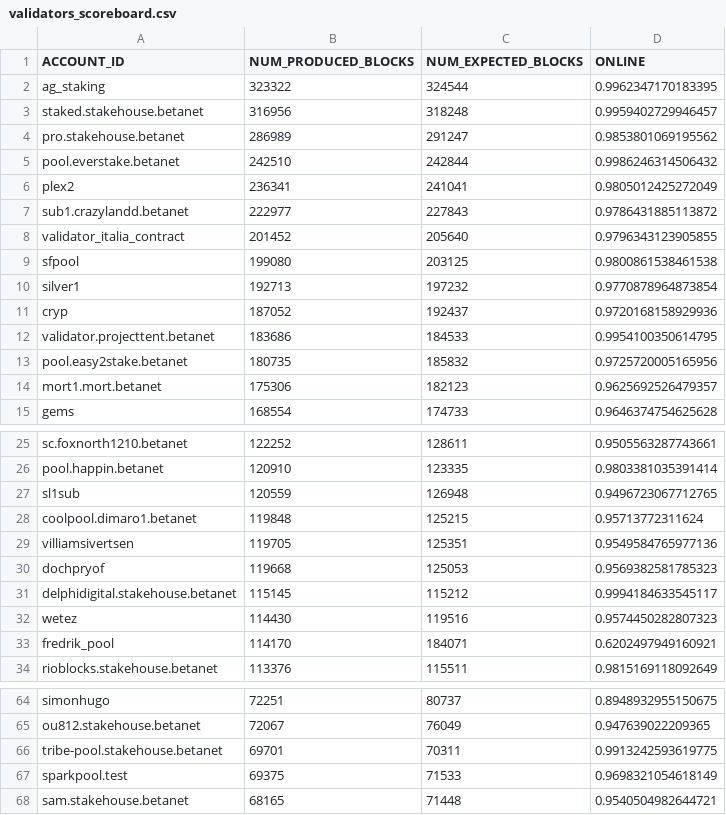
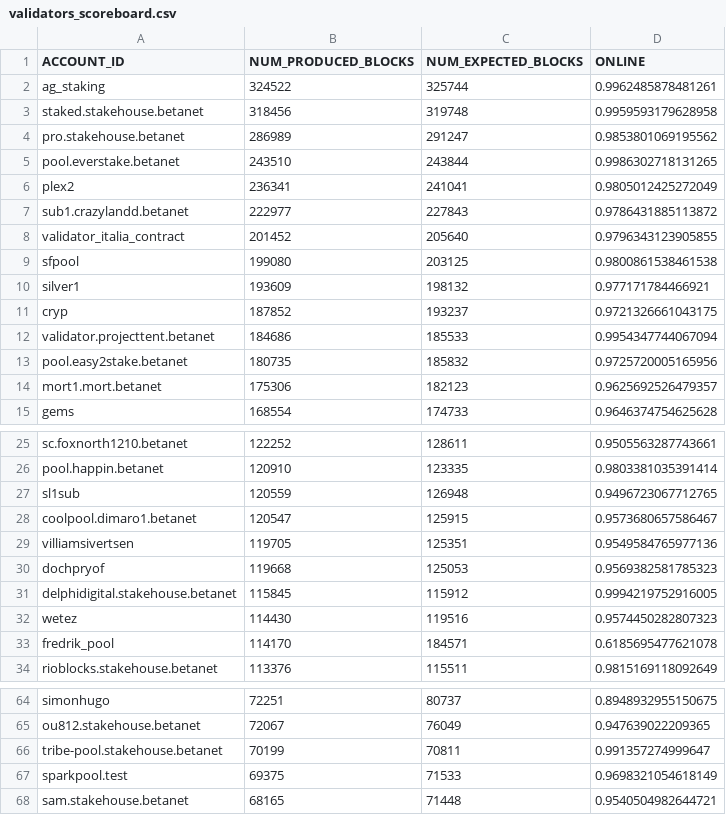
Before and after one commit to frol/near-validators-scoreboard, a CSV file: validators_scoreboard.csv, drawn as a sheet; only a part is shown, gaps mark what is left out; the diff covers the shown part only.

```diff
--- a/validators_scoreboard.csv
+++ b/validators_scoreboard.csv
@@ -1,6 +1,6 @@
 ACCOUNT_ID,NUM_PRODUCED_BLOCKS,NUM_EXPECTED_BLOCKS,ONLINE
-"ag_staking",323322,324544,0.9962347170183395
-"staked.stakehouse.betanet",316956,318248,0.9959402729946457
+"ag_staking",324522,325744,0.9962485878481261
+"staked.stakehouse.betanet",318456,319748,0.9959593179628958
 "pro.stakehouse.betanet",286989,291247,0.9853801069195562
-"pool.everstake.betanet",242510,242844,0.9986246314506432
+"pool.everstake.betanet",243510,243844,0.9986302718131265
 "plex2",236341,241041,0.9805012425272049
@@ -9,5 +9,5 @@ ACCOUNT_ID,NUM_PRODUCED_BLOCKS,NUM_EXPECTED_BLOCKS,ONLINE
 "sfpool",199080,203125,0.9800861538461538
-"silver1",192713,197232,0.9770878964873854
-"cryp",187052,192437,0.9720168158929936
-"validator.projecttent.betanet",183686,184533,0.9954100350614795
+"silver1",193609,198132,0.977171784466921
+"cryp",187852,193237,0.9721326661043175
+"validator.projecttent.betanet",184686,185533,0.9954347744067094
 "pool.easy2stake.betanet",180735,185832,0.9725720005165956
@@ -27,8 +27,8 @@ ACCOUNT_ID,NUM_PRODUCED_BLOCKS,NUM_EXPECTED_BLOCKS,ONLINE
 "sl1sub",120559,126948,0.9496723067712765
-"coolpool.dimaro1.betanet",119848,125215,0.95713772311624
+"coolpool.dimaro1.betanet",120547,125915,0.9573680657586467
 "villiamsivertsen",119705,125351,0.9549584765977136
 "dochpryof",119668,125053,0.9569382581785323
-"delphidigital.stakehouse.betanet",115145,115212,0.9994184633545117
+"delphidigital.stakehouse.betanet",115845,115912,0.9994219752916005
 "wetez",114430,119516,0.9574450282807323
-"fredrik_pool",114170,184071,0.6202497949160921
+"fredrik_pool",114170,184571,0.6185695477621078
 "rioblocks.stakehouse.betanet",113376,115511,0.9815169118092649
@@ -65,3 +65,3 @@ ACCOUNT_ID,NUM_PRODUCED_BLOCKS,NUM_EXPECTED_BLOCKS,ONLINE
 "ou812.stakehouse.betanet",72067,76049,0.947639022209365
-"tribe-pool.stakehouse.betanet",69701,70311,0.9913242593619775
+"tribe-pool.stakehouse.betanet",70199,70811,0.991357274999647
 "sparkpool.test",69375,71533,0.9698321054618149
```
Also changed, not shown: 11 edited cells elsewhere in this file, 2 other files.
